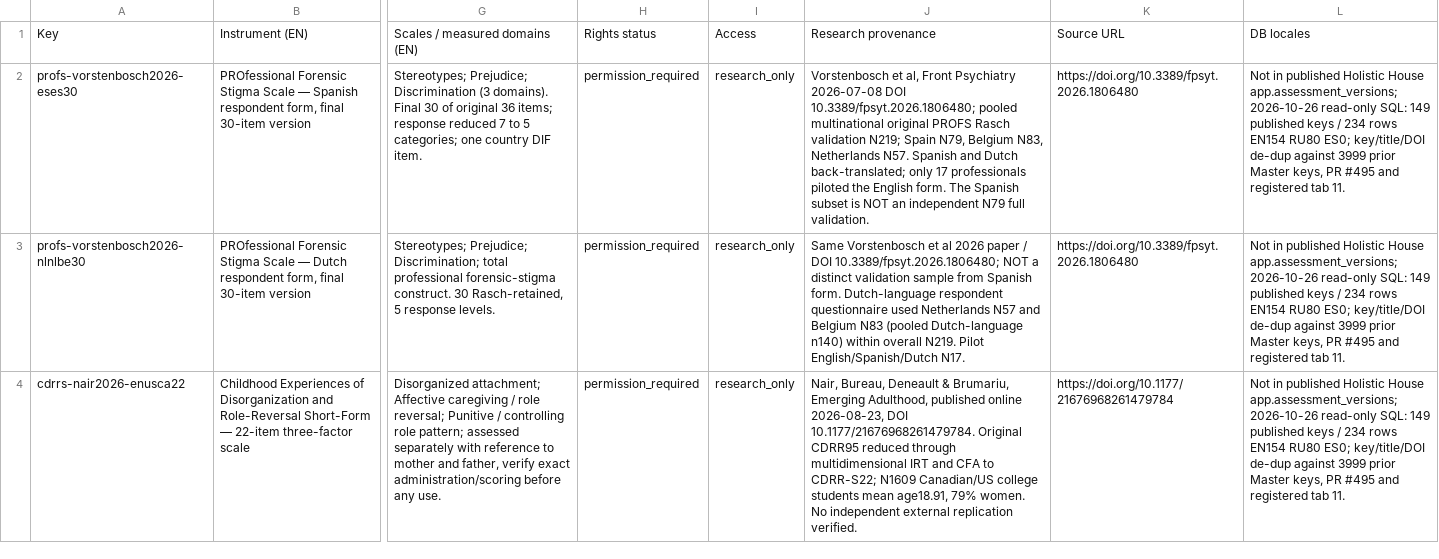
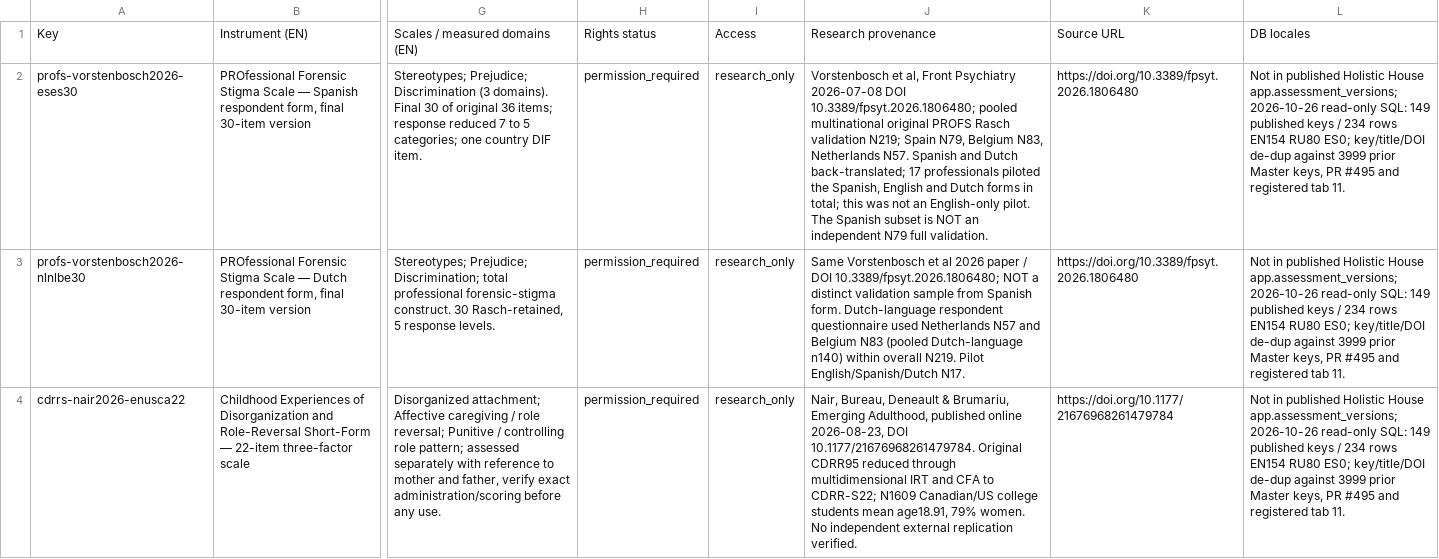
Before and after one commit to andylitvinov-design/books, a CSV file: docs/assessments/psychometric-primary-sources-2026-10-26-1945-profs-cdrr-tis-pss.csv, drawn as a sheet; only a part is shown, gaps mark what is left out; the diff names each change by its address in the sheet, - before the commit and + after, or states it on an @@ line.

Commit message:
docs(psychometrics): correct multilingual PROFS pilot provenance
The primary paper reports 17 professionals across Spanish, English and Dutch, not 17 in an English-only pilot. Change one provenance cell only; all research-only and permission-required gates remain. No questionnaire activation or database changes.

```diff
--- a/docs/assessments/psychometric-primary-sources-2026-10-26-1945-profs-cdrr-tis-pss.csv
+++ b/docs/assessments/psychometric-primary-sources-2026-10-26-1945-profs-cdrr-tis-pss.csv
-J2: …Dutch back-translated; only 17 professionals piloted the English form. The Spanish…
+J2: …Dutch back-translated; 17 professionals piloted the Spanish, English and Dutch forms in total; this was not an English-only pilot. The Spanish…
```
